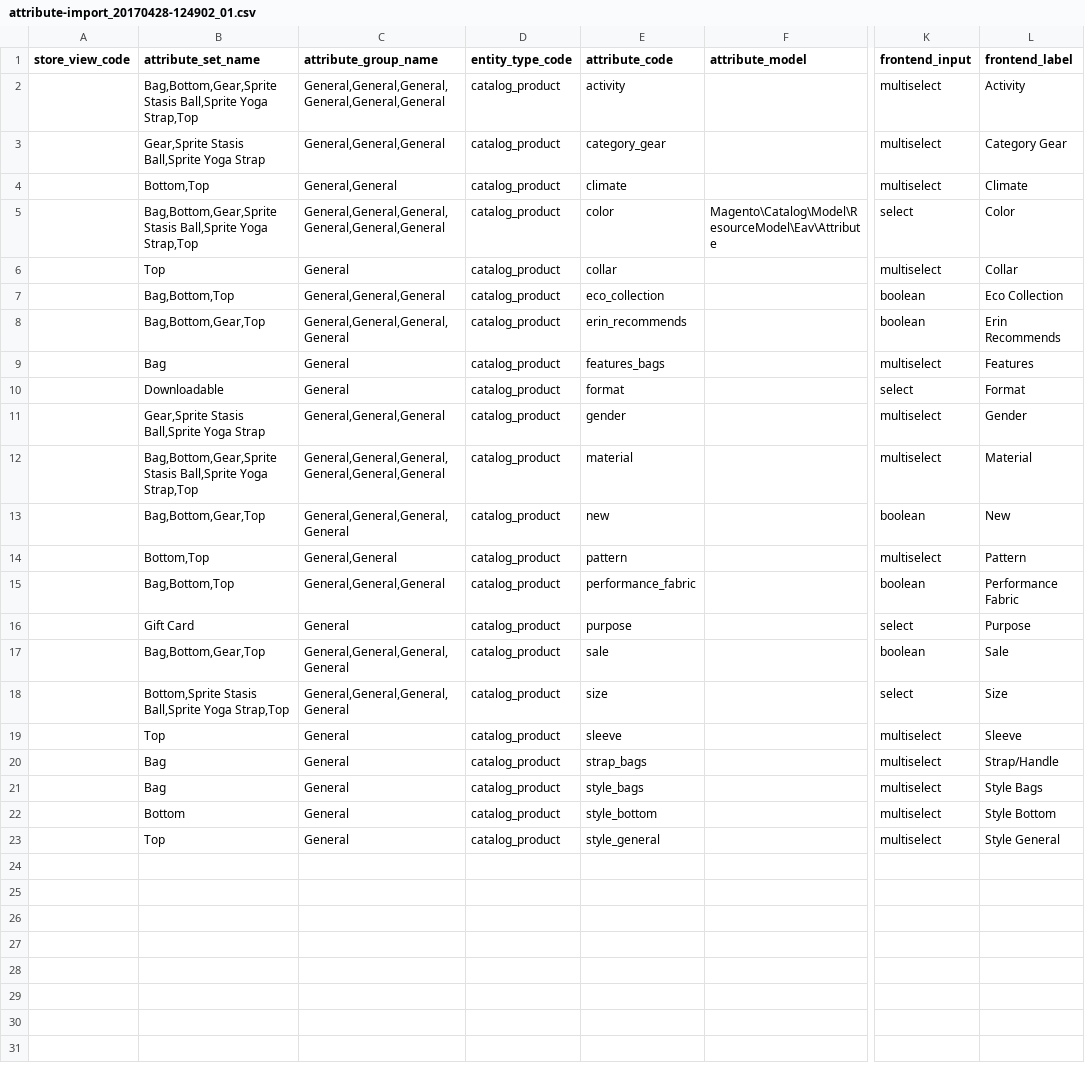
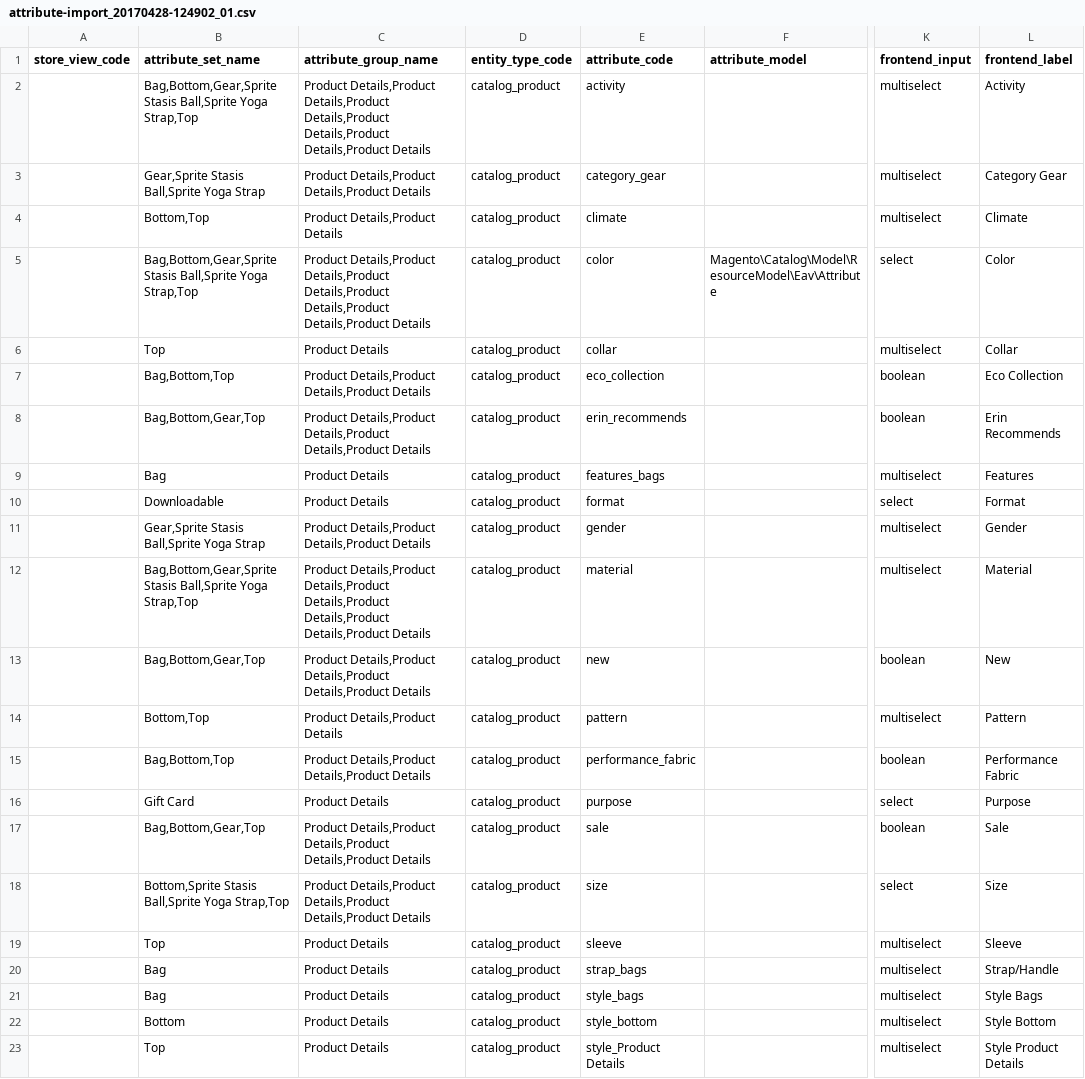
Before and after one commit to techdivision/import-cli-simple, a CSV file: projects/sample-data/ee/2.2.x/data/attributes/add-update/attribute-import_20170428-124902_01.csv, drawn as a sheet; only a part is shown, gaps mark what is left out; the diff names each change by its address in the sheet, - before the commit and + after, or states it on an @@ line.

Commit message:
Fixed invalid sample data + configuration and update DI configuration for new commands

```diff
--- a/projects/sample-data/ee/2.2.x/data/attributes/add-update/attribute-import_20170428-124902_01.csv
+++ b/projects/sample-data/ee/2.2.x/data/attributes/add-update/attribute-import_20170428-124902_01.csv
-C2 (attribute_group_name): General,General,General,General,General,General
+C2 (attribute_group_name): Product Details,Product Details,Product Details,Product Details,Product Details,Product Details
-C3 (attribute_group_name): General,General,General
+C3 (attribute_group_name): Product Details,Product Details,Product Details
-C4 (attribute_group_name): General,General
+C4 (attribute_group_name): Product Details,Product Details
-C5 (attribute_group_name): General,General,General,General,General,General
+C5 (attribute_group_name): Product Details,Product Details,Product Details,Product Details,Product Details,Product Details
-C6 (attribute_group_name): General
+C6 (attribute_group_name): Product Details
-C7 (attribute_group_name): General,General,General
+C7 (attribute_group_name): Product Details,Product Details,Product Details
-C8 (attribute_group_name): General,General,General,General
+C8 (attribute_group_name): Product Details,Product Details,Product Details,Product Details
-C9:C10 (attribute_group_name): General
+C9:C10 (attribute_group_name): Product Details
-C11 (attribute_group_name): General,General,General
+C11 (attribute_group_name): Product Details,Product Details,Product Details
-C12 (attribute_group_name): General,General,General,General,General,General
+C12 (attribute_group_name): Product Details,Product Details,Product Details,Product Details,Product Details,Product Details
-C13 (attribute_group_name): General,General,General,General
+C13 (attribute_group_name): Product Details,Product Details,Product Details,Product Details
-C14 (attribute_group_name): General,General
+C14 (attribute_group_name): Product Details,Product Details
-C15 (attribute_group_name): General,General,General
+C15 (attribute_group_name): Product Details,Product Details,Product Details
-C16 (attribute_group_name): General
+C16 (attribute_group_name): Product Details
-C17:C18 (attribute_group_name): General,General,General,General
+C17:C18 (attribute_group_name): Product Details,Product Details,Product Details,Product Details
-C19:C23 (attribute_group_name): General
+C19:C23 (attribute_group_name): Product Details
-E23 (attribute_code): style_general
+E23 (attribute_code): style_Product Details
-L23 (frontend_label): Style General
+L23 (frontend_label): Style Product Details
```
Also changed, not shown: 3 other files.
